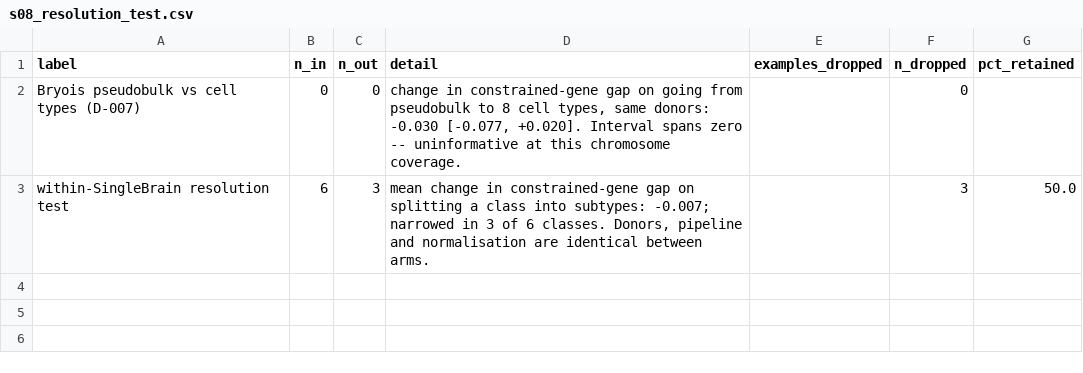
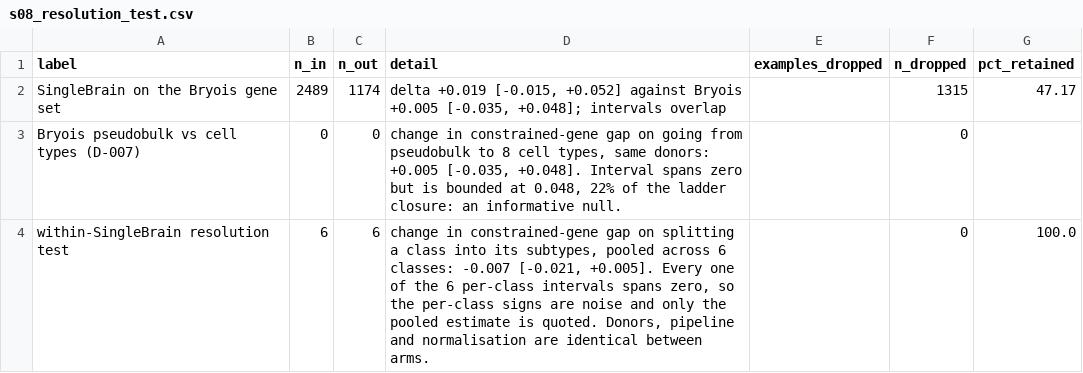
Before and after one commit to itsslightning/missing-regulation-ladder, a CSV file: logs/s08_resolution_test.csv, drawn as a sheet.

Commit message:
Fix an s08 crash and two claims that were no longer true
s08_resolution_test raised NameError on n_narrow, left behind when the
per-class "narrowed in 3 of 6 classes" readout was retracted in favour
of the pooled paired bootstrap. The stage had been failing for the whole
run; run_all.py reported it, but the surrounding shell hid the exit code.
The provenance record it fed is rewritten to quote the pooled estimate
and the number of per-class intervals spanning zero, and the unweighted
mean over per-class deltas is deleted rather than left computed, since
that is exactly the statistic pooled_delta() replaced.

The Bryois record chose its wording on `informative`, which is true both
when an interval excludes zero and when it spans zero but is tight. It
therefore wrote "Interval excludes zero" into the audit log for a delta
of +0.005 [-0.035, +0.048], which spans zero. Now branches three ways,
matching what the stage prints.

bulk_brain was still shaded and labelled "provisional" in two figures and
in the generated schema_switch.md, from when PsychENCODE was only
available as a significant-only file. s05 has loaded the full 3.29 GB
association table since, so the caveat understated the rung rather than
qualifying it. PROVISIONAL is kept as an empty set because a re-released
catalogue could put a rung back.

```diff
--- a/logs/s08_resolution_test.csv
+++ b/logs/s08_resolution_test.csv
@@ -1,3 +1,4 @@
 label,n_in,n_out,detail,examples_dropped,n_dropped,pct_retained
-Bryois pseudobulk vs cell types (D-007),0,0,"change in constrained-gene gap on going from pseudobulk to 8 cell types, same donors: -0.030 [-0.077, +0.020]. Interval spans zero -- uninformative at this chromosome coverage.",,0,
-within-SingleBrain resolution test,6,3,"mean change in constrained-gene gap on splitting a class into subtypes: -0.007; narrowed in 3 of 6 classes. Donors, pipeline and normalisation are identical between arms.",,3,50.0
+SingleBrain on the Bryois gene set,2489,1174,"delta +0.019 [-0.015, +0.052] against Bryois +0.005 [-0.035, +0.048]; intervals overlap",,1315,47.17
+Bryois pseudobulk vs cell types (D-007),0,0,"change in constrained-gene gap on going from pseudobulk to 8 cell types, same donors: +0.005 [-0.035, +0.048]. Interval spans zero but is bounded at 0.048, 22% of the ladder closure: an informative null.",,0,
+within-SingleBrain resolution test,6,6,"change in constrained-gene gap on splitting a class into its subtypes, pooled across 6 classes: -0.007 [-0.021, +0.005]. Every one of the 6 per-class intervals spans zero, so the per-class signs are noise and only the pooled estimate is quoted. Donors, pipeline and normalisation are identical between arms.",,0,100.0
```
Also changed, not shown: logs/s01_gene_universe.csv, logs/s12_smr_exposures.csv, 22 other files.
